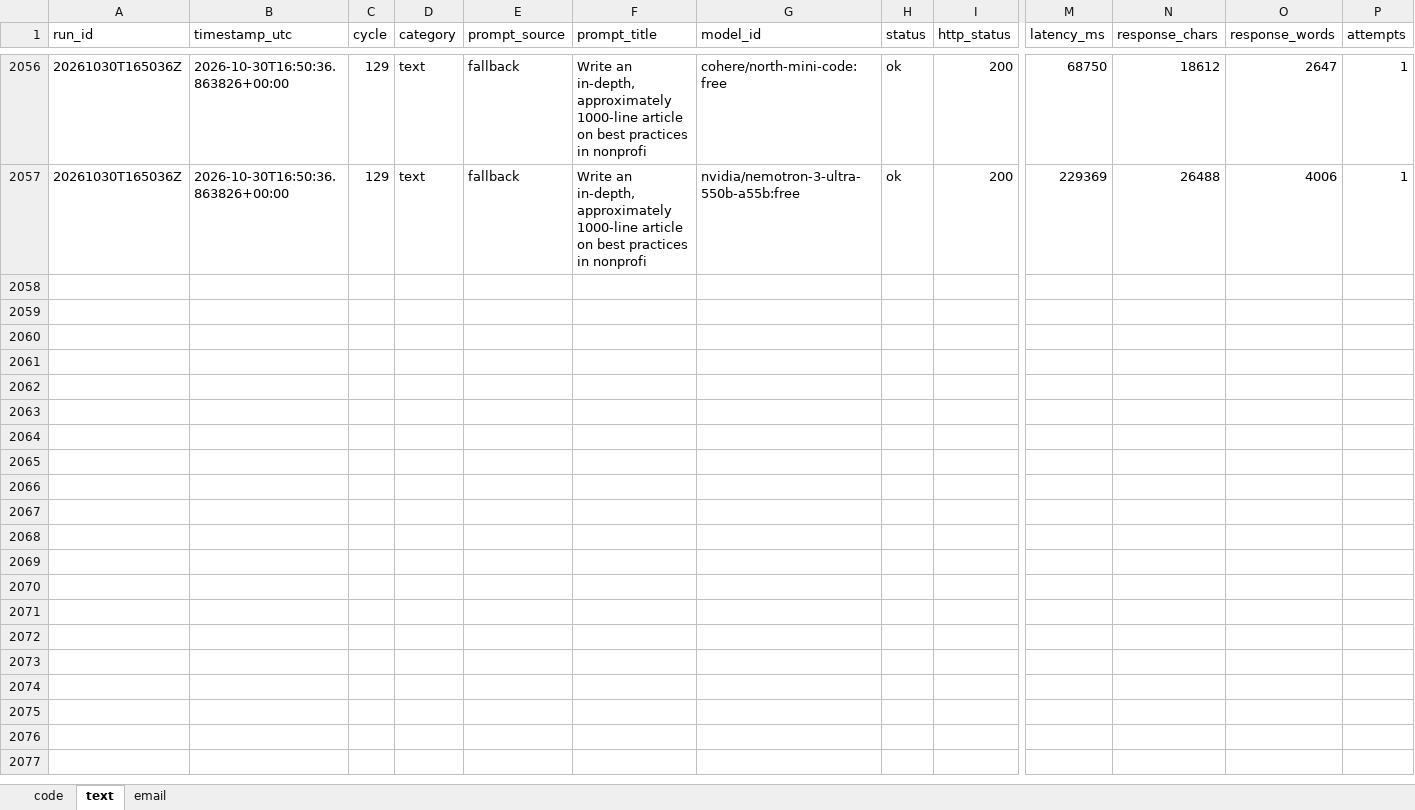
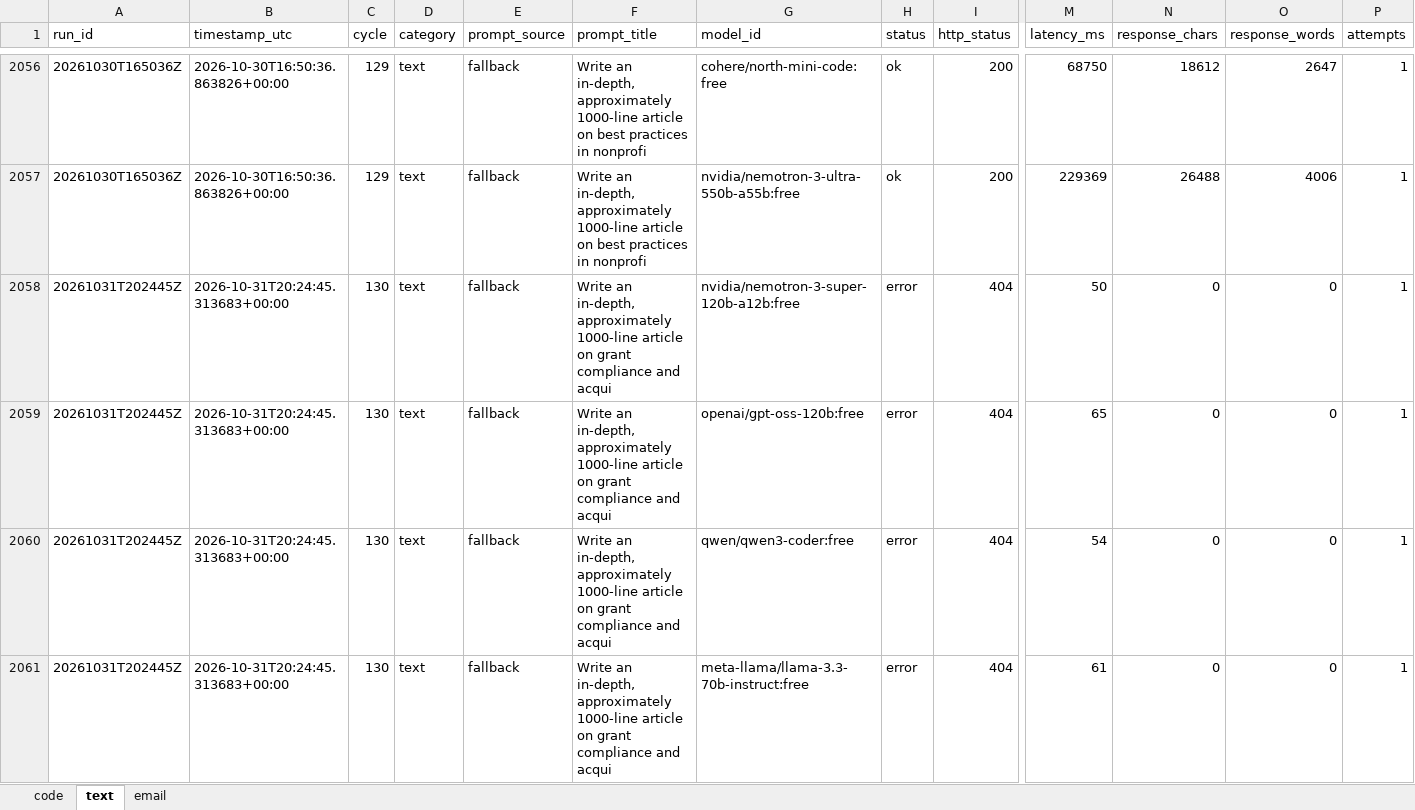
Before and after one commit to upendrasabnis/model-bench, an Excel workbook: results.xlsx, sheet text, drawn as a sheet; only a part is shown, gaps mark what is left out; values as stored, in another font and other column widths than the file's, no borders; rows hold the shown columns only; the diff covers the shown part only; the diff names each change by its address in the sheet, - before the commit and + after, or states it on an @@ line.

```diff
--- a/results.xlsx (sheet text)
+++ b/results.xlsx (sheet text)
+row 2058: 20261031T202445Z | 2026-10-31T20:24:45.313683+00:00 | 130 | text | fallback | Write an in-depth, approximately 1000-line article on grant compliance and acqui | nvidia/nemotron-3-super-120b-a12b:free | error | 404 | 50 | 0 | 0 | 1
+row 2059: 20261031T202445Z | 2026-10-31T20:24:45.313683+00:00 | 130 | text | fallback | Write an in-depth, approximately 1000-line article on grant compliance and acqui | openai/gpt-oss-120b:free | error | 404 | 65 | 0 | 0 | 1
+row 2060: 20261031T202445Z | 2026-10-31T20:24:45.313683+00:00 | 130 | text | fallback | Write an in-depth, approximately 1000-line article on grant compliance and acqui | qwen/qwen3-coder:free | error | 404 | 54 | 0 | 0 | 1
+row 2061: 20261031T202445Z | 2026-10-31T20:24:45.313683+00:00 | 130 | text | fallback | Write an in-depth, approximately 1000-line article on grant compliance and acqui | meta-llama/llama-3.3-70b-instruct:free | error | 404 | 61 | 0 | 0 | 1
```
Also changed, not shown: 12 added rows elsewhere in this sheet, sheet code, sheet email, 10 other files.
